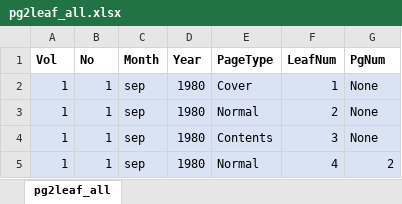
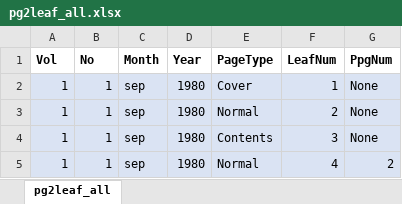
Before and after one commit to SoftalkAppleProject/datasets_toc-masthead-adindex, an Excel workbook: pg2leaf_ferret/pg2leaf_all.xlsx, sheet pg2leaf_all, drawn as a sheet; only a part is shown; values as stored, in another font and other column widths than the file's, no borders; the diff names each change by its address in the sheet, - before the commit and + after, or states it on an @@ line.

Commit message:
Uploading the ppg2leaf map as intermediary json files by issue and a cumulative Excel spreadsheet with preliminary stats showing 46% of pages do not have printed page numbers! :-)
Signed-off-by: Jim Salmons

```diff
--- a/pg2leaf_ferret/pg2leaf_all.xlsx (sheet pg2leaf_all)
+++ b/pg2leaf_ferret/pg2leaf_all.xlsx (sheet pg2leaf_all)
-G1: PgNum
+G1: PpgNum
```
Also changed, not shown: 57 other files.
